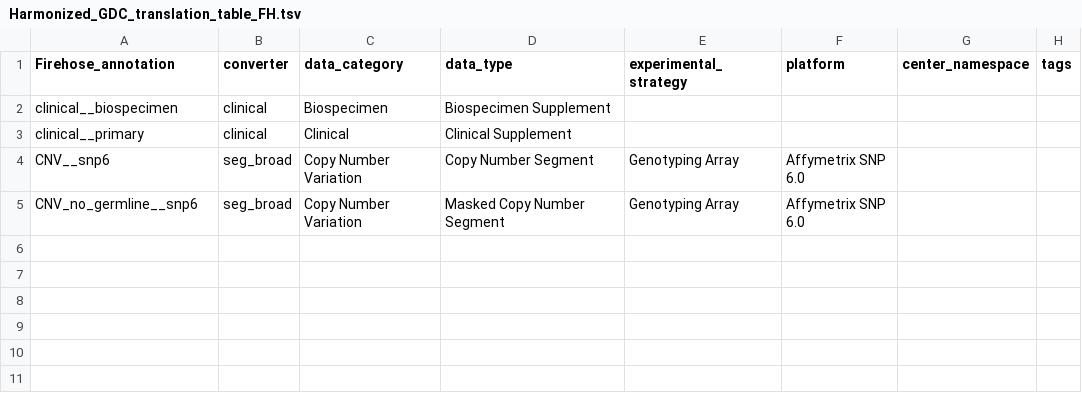
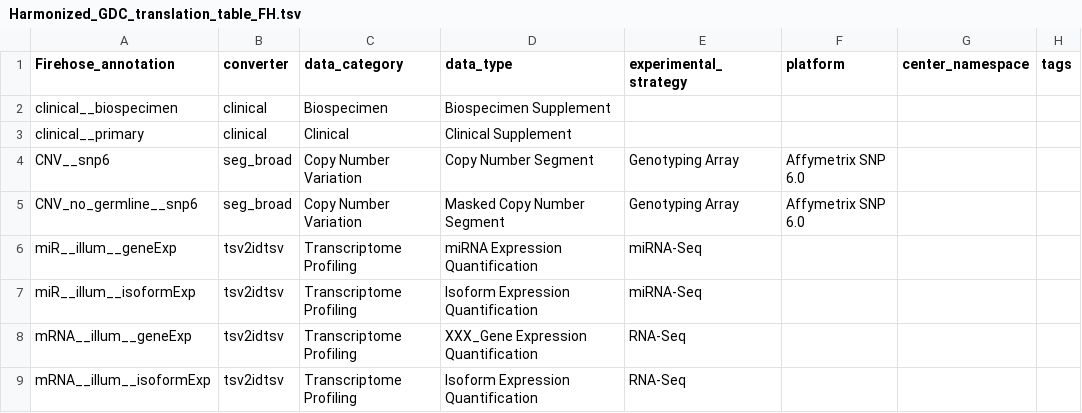
Before and after one commit to broadinstitute/gdctools, a TSV file: Harmonized_GDC_translation_table_FH.tsv, drawn as a sheet.

Commit message:
New dicer implementations for Isoform_Expression and miRNA_Expression Quantification

```diff
--- a/Harmonized_GDC_translation_table_FH.tsv
+++ b/Harmonized_GDC_translation_table_FH.tsv
@@ -5 +5,5 @@ CNV__snp6	seg_broad	Copy Number Variation	Copy Number Segment	Genotyping Array	A
 CNV_no_germline__snp6	seg_broad	Copy Number Variation	Masked Copy Number Segment	Genotyping Array	Affymetrix SNP 6.0		
+miR__illum__geneExp	tsv2idtsv	Transcriptome Profiling	miRNA Expression Quantification	miRNA-Seq			
+miR__illum__isoformExp	tsv2idtsv	Transcriptome Profiling	Isoform Expression Quantification	miRNA-Seq			
+mRNA__illum__geneExp	tsv2idtsv	Transcriptome Profiling	XXX_Gene Expression Quantification	RNA-Seq			
+mRNA__illum__isoformExp	tsv2idtsv	Transcriptome Profiling	Isoform Expression Quantification	RNA-Seq			
```
Also changed, not shown: 4 other files.
